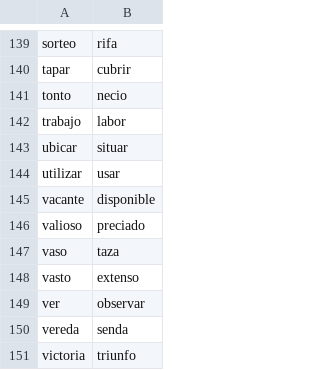
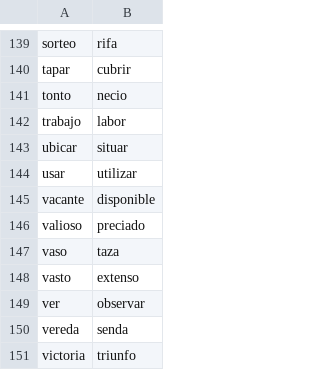
Before and after one commit to fbalbachan/TecnoNews, a CSV file: prototype/resources/synonyms.csv, drawn as a sheet; only a part is shown, gaps mark what is left out.

```diff
--- a/prototype/resources/synonyms.csv
+++ b/prototype/resources/synonyms.csv
@@ -143,3 +143,3 @@ trabajo,labor
 ubicar,situar
-utilizar,usar
+usar,utilizar
 vacante,disponible
```
Also changed, not shown: prototype/resources/adverb_forms.csv, 2 other files.
